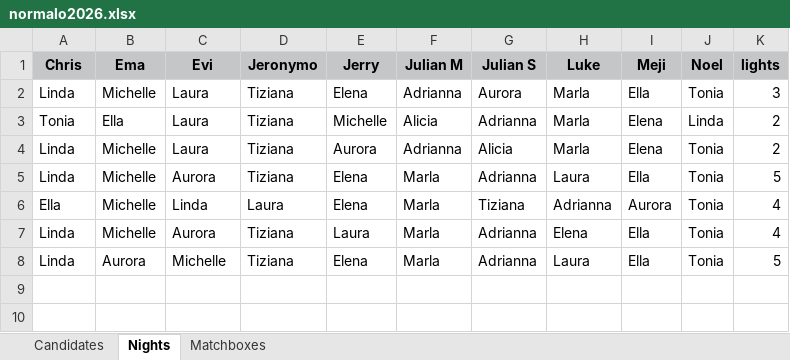
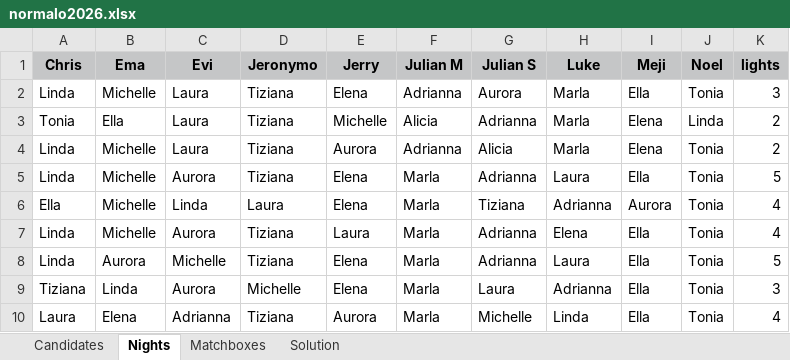
Before and after one commit to proxophy/aytogermany, an Excel workbook: data/normalo2026.xlsx, sheet Nights, drawn as a sheet; values as stored, in another font and other column widths than the file's, no borders; the diff names each change by its address in the sheet, - before the commit and + after, or states it on an @@ line.

```diff
--- a/data/normalo2026.xlsx (sheet Nights)
+++ b/data/normalo2026.xlsx (sheet Nights)
+sheet tab: Solution
+row 9: Tiziana | Linda | Aurora | Michelle | Elena | Marla | Laura | Adrianna | Ella | Tonia | 3
+row 10: Laura | Elena | Adrianna | Tiziana | Aurora | Marla | Michelle | Linda | Ella | Tonia | 4
```
Also changed, not shown: sheet Matchboxes, data/vip2021.xlsx, data/vip2022.xlsx, 12 other files.
